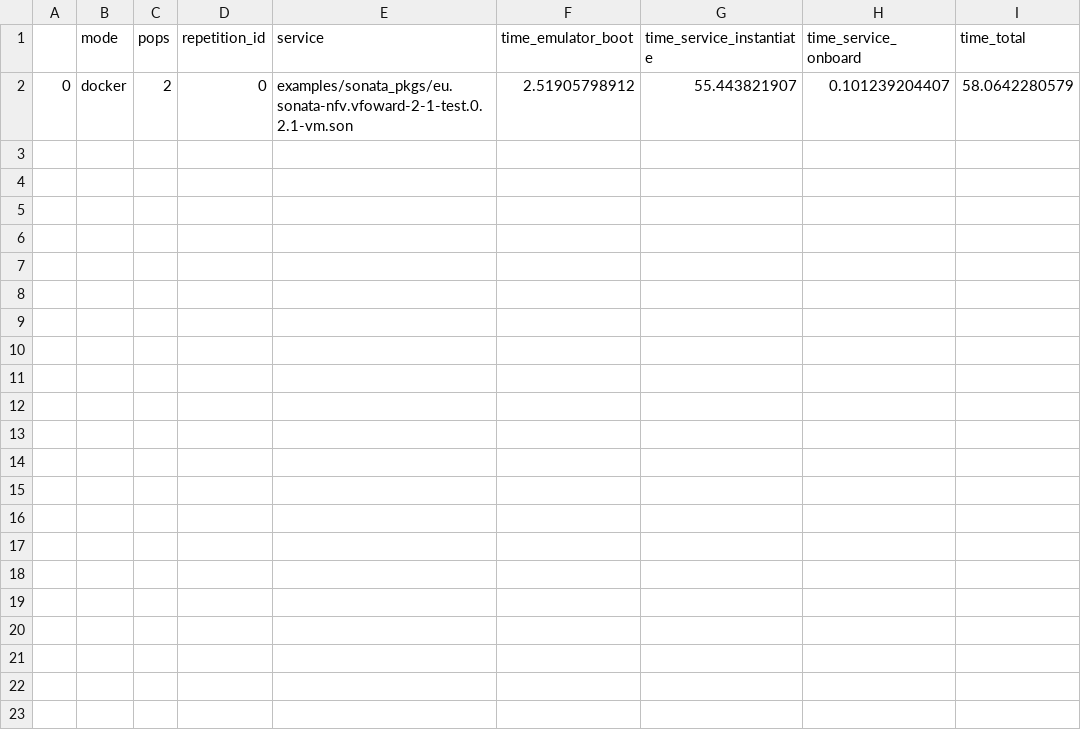
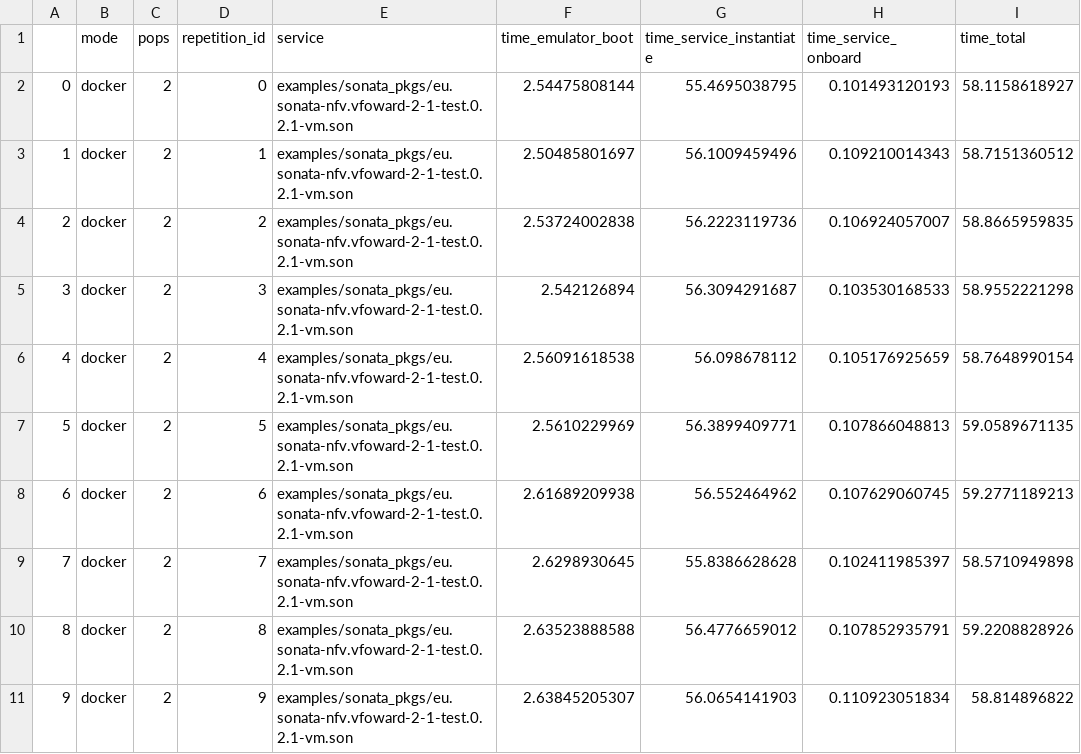
Before and after one commit to mpeuster/son-emu, a CSV file: result_vm_2pop_2vnf.csv, drawn as a sheet.

```diff
--- a/result_vm_2pop_2vnf.csv
+++ b/result_vm_2pop_2vnf.csv
@@ -1,2 +1,11 @@
 ,mode,pops,repetition_id,service,time_emulator_boot,time_service_instantiate,time_service_onboard,time_total
-0,docker,2,0,examples/sonata_pkgs/eu.sonata-nfv.vfoward-2-1-test.0.2.1-vm.son,2.51905798912,55.443821907,0.101239204407,58.0642280579
+0,docker,2,0,examples/sonata_pkgs/eu.sonata-nfv.vfoward-2-1-test.0.2.1-vm.son,2.54475808144,55.4695038795,0.101493120193,58.1158618927
+1,docker,2,1,examples/sonata_pkgs/eu.sonata-nfv.vfoward-2-1-test.0.2.1-vm.son,2.50485801697,56.1009459496,0.109210014343,58.7151360512
+2,docker,2,2,examples/sonata_pkgs/eu.sonata-nfv.vfoward-2-1-test.0.2.1-vm.son,2.53724002838,56.2223119736,0.106924057007,58.8665959835
+3,docker,2,3,examples/sonata_pkgs/eu.sonata-nfv.vfoward-2-1-test.0.2.1-vm.son,2.542126894,56.3094291687,0.103530168533,58.9552221298
+4,docker,2,4,examples/sonata_pkgs/eu.sonata-nfv.vfoward-2-1-test.0.2.1-vm.son,2.56091618538,56.098678112,0.105176925659,58.7648990154
+5,docker,2,5,examples/sonata_pkgs/eu.sonata-nfv.vfoward-2-1-test.0.2.1-vm.son,2.5610229969,56.3899409771,0.107866048813,59.0589671135
+6,docker,2,6,examples/sonata_pkgs/eu.sonata-nfv.vfoward-2-1-test.0.2.1-vm.son,2.61689209938,56.552464962,0.107629060745,59.2771189213
+7,docker,2,7,examples/sonata_pkgs/eu.sonata-nfv.vfoward-2-1-test.0.2.1-vm.son,2.6298930645,55.8386628628,0.102411985397,58.5710949898
+8,docker,2,8,examples/sonata_pkgs/eu.sonata-nfv.vfoward-2-1-test.0.2.1-vm.son,2.63523888588,56.4776659012,0.107852935791,59.2208828926
+9,docker,2,9,examples/sonata_pkgs/eu.sonata-nfv.vfoward-2-1-test.0.2.1-vm.son,2.63845205307,56.0654141903,0.110923051834,58.814896822
```
Also changed, not shown: result_vm_1pop_2vnf.csv, result_vm_1pop_8vnf.csv, 1 other file.
